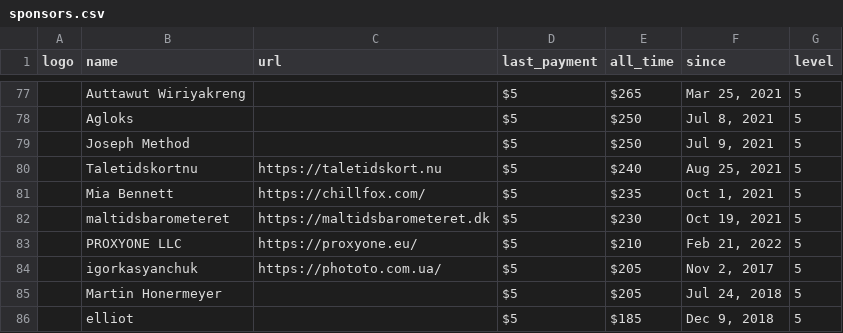
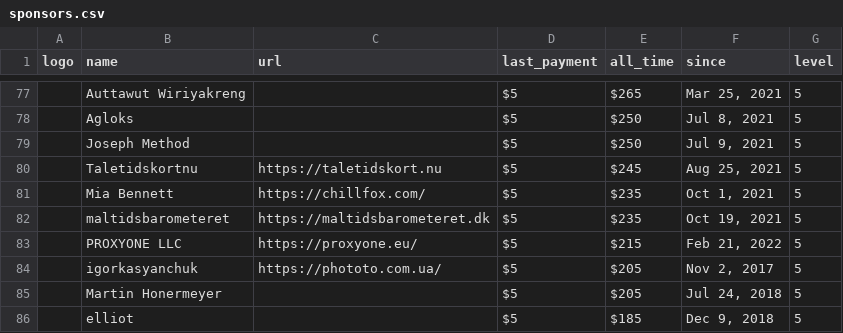
Before and after one commit to crystal-lang/crystal-website, a CSV file: _data/sponsors.csv, drawn as a sheet; only a part is shown, gaps mark what is left out; the diff names each change by its address in the sheet, - before the commit and + after, or states it on an @@ line.

```diff
--- a/_data/sponsors.csv
+++ b/_data/sponsors.csv
-E80 (all_time): $240
+E80 (all_time): $245
-E82 (all_time): $230
+E82 (all_time): $235
-E83 (all_time): $210
+E83 (all_time): $215
```
Also changed, not shown: 1 other file.
